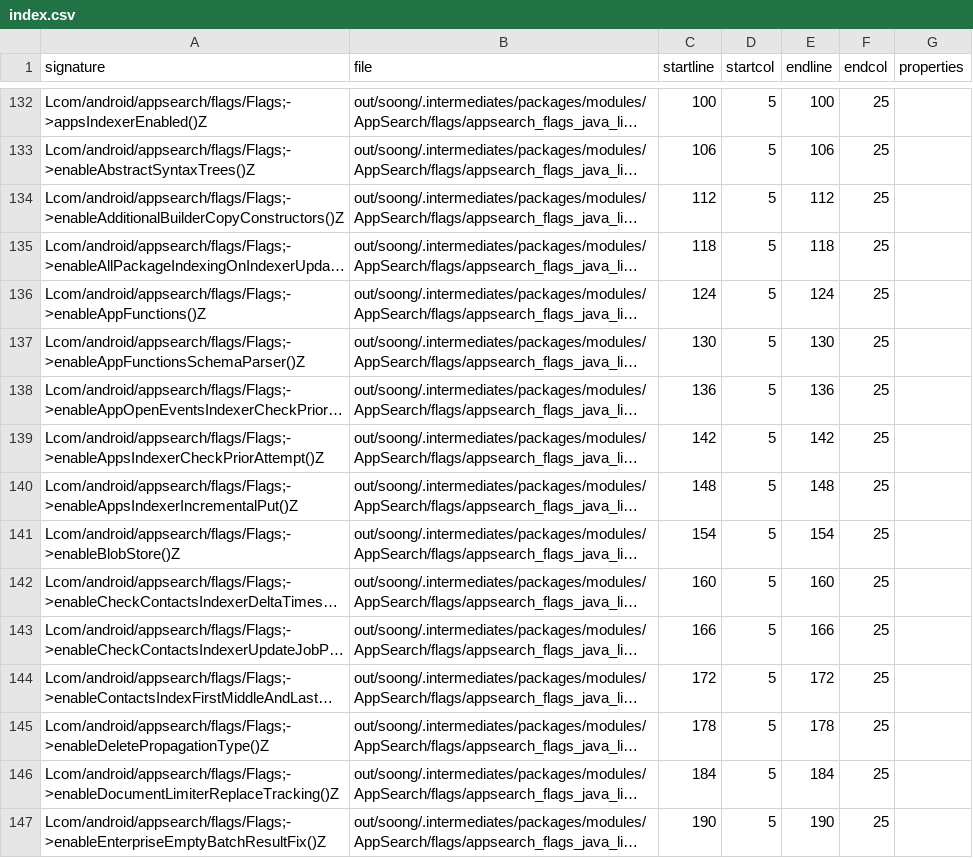
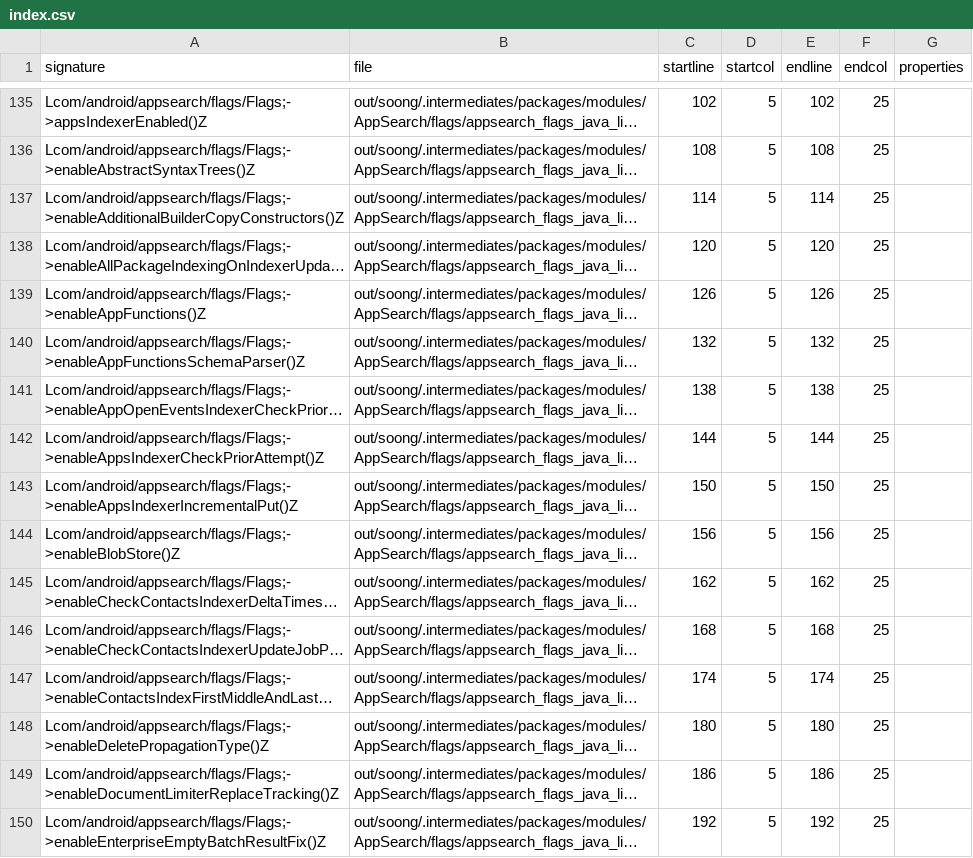
Before and after one commit to msft-mirror-aosp/platform.prebuilts.module_sdk.AppSearch, a CSV file: current/hiddenapi/index.csv, drawn as a sheet; only a part is shown, gaps mark what is left out; long unchanged cells end in …; addresses are those after the commit; the diff covers the shown part only; the diff names each change by its address in the sheet, - before the commit and + after, or states it on an @@ line.

```diff
--- a/current/hiddenapi/index.csv
+++ b/current/hiddenapi/index.csv
-C135 (startline): 100
+C135 (startline): 102
-E135 (endline): 100
+E135 (endline): 102
-C136 (startline): 106
+C136 (startline): 108
-E136 (endline): 106
+E136 (endline): 108
-C137 (startline): 112
+C137 (startline): 114
-E137 (endline): 112
+E137 (endline): 114
-C138 (startline): 118
+C138 (startline): 120
-E138 (endline): 118
+E138 (endline): 120
-C139 (startline): 124
+C139 (startline): 126
-E139 (endline): 124
+E139 (endline): 126
-C140 (startline): 130
+C140 (startline): 132
-E140 (endline): 130
+E140 (endline): 132
-C141 (startline): 136
+C141 (startline): 138
-E141 (endline): 136
+E141 (endline): 138
-C142 (startline): 142
+C142 (startline): 144
-E142 (endline): 142
+E142 (endline): 144
-C143 (startline): 148
+C143 (startline): 150
-E143 (endline): 148
+E143 (endline): 150
-C144 (startline): 154
+C144 (startline): 156
-E144 (endline): 154
+E144 (endline): 156
-C145 (startline): 160
+C145 (startline): 162
-E145 (endline): 160
+E145 (endline): 162
-C146 (startline): 166
+C146 (startline): 168
-E146 (endline): 166
+E146 (endline): 168
-C147 (startline): 172
+C147 (startline): 174
-E147 (endline): 172
+E147 (endline): 174
-C148 (startline): 178
+C148 (startline): 180
-E148 (endline): 178
+E148 (endline): 180
-C149 (startline): 184
+C149 (startline): 186
-E149 (endline): 184
+E149 (endline): 186
-C150 (startline): 190
+C150 (startline): 192
-E150 (endline): 190
+E150 (endline): 192
```
Also changed, not shown: 4 added rows and 138 edited cells elsewhere in this file, 5 other files.
